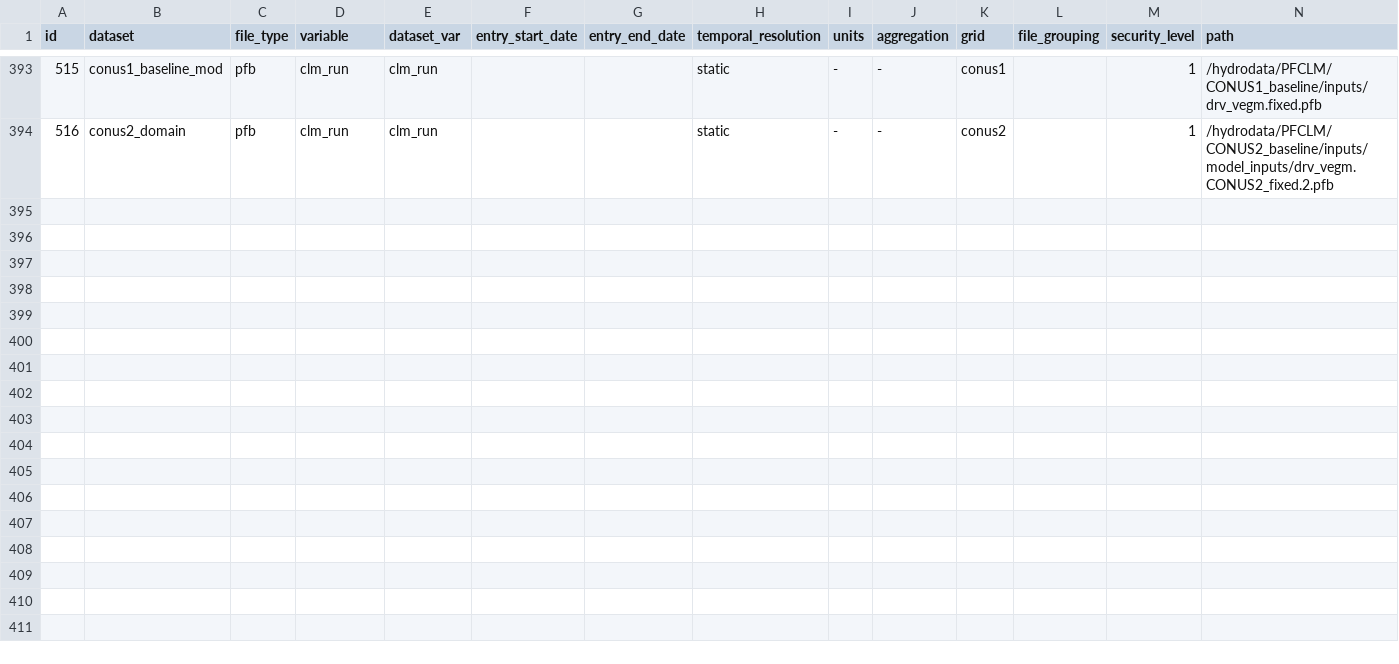
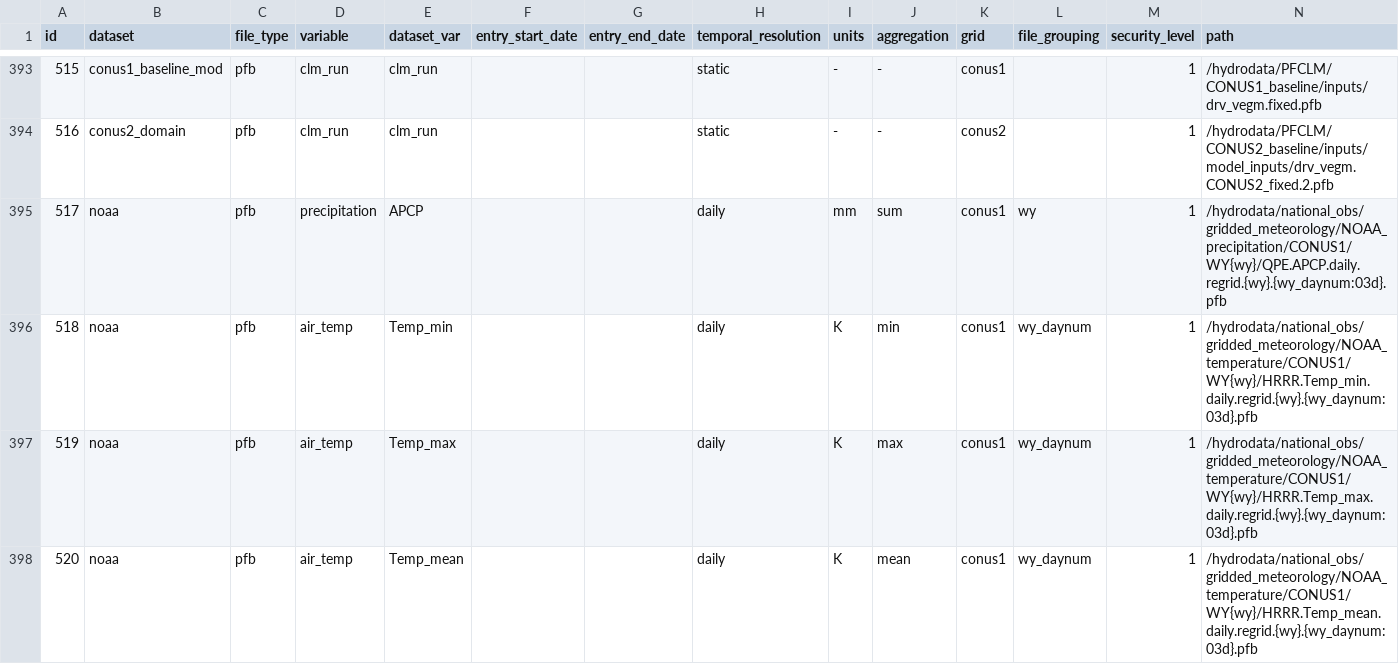
Before and after one commit to hydroframe/hf_hydrodata, a CSV file: src/hf_hydrodata/model/data_catalog_entry.csv, drawn as a sheet; only a part is shown, gaps mark what is left out; rows hold the shown columns only; the diff names each change by its address in the sheet, - before the commit and + after, or states it on an @@ line.

Commit message:
Add noaa dataset with precipitation and temperature of latest week data to support hydrogen emulator (#153)
* add noaa dataset for temp and precip

* update version

```diff
--- a/src/hf_hydrodata/model/data_catalog_entry.csv
+++ b/src/hf_hydrodata/model/data_catalog_entry.csv
+row 395: 517 | noaa | pfb | precipitation | APCP |  |  | daily | mm | sum | conus1 | wy | 1 | /hydrodata/national_obs/gridded_meteorology/NOAA_precipitation/CONUS1/WY{wy}/QPE.APCP.daily.regrid.{wy}.{wy_daynum:03d}.pfb
+row 396: 518 | noaa | pfb | air_temp | Temp_min |  |  | daily | K | min | conus1 | wy_daynum | 1 | /hydrodata/national_obs/gridded_meteorology/NOAA_temperature/CONUS1/WY{wy}/HRRR.Temp_min.daily.regrid.{wy}.{wy_daynum:03d}.pfb
+row 397: 519 | noaa | pfb | air_temp | Temp_max |  |  | daily | K | max | conus1 | wy_daynum | 1 | /hydrodata/national_obs/gridded_meteorology/NOAA_temperature/CONUS1/WY{wy}/HRRR.Temp_max.daily.regrid.{wy}.{wy_daynum:03d}.pfb
+row 398: 520 | noaa | pfb | air_temp | Temp_mean |  |  | daily | K | mean | conus1 | wy_daynum | 1 | /hydrodata/national_obs/gridded_meteorology/NOAA_temperature/CONUS1/WY{wy}/HRRR.Temp_mean.daily.regrid.{wy}.{wy_daynum:03d}.pfb
```
Also changed, not shown: src/hf_hydrodata/model/dataset.csv, 4 other files.
